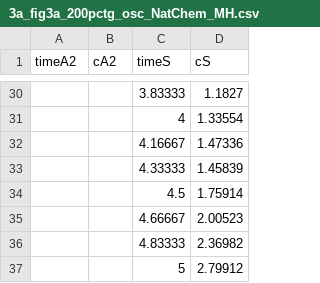
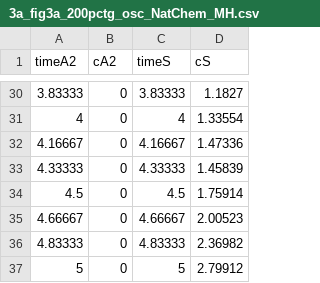
Before and after one commit to Zhiheng419/Chemical_Oscillation_Model, a CSV file: Data_sets/3a_fig3a_200pctg_osc_NatChem_MH.csv, drawn as a sheet; only a part is shown, gaps mark what is left out; the diff covers the shown part only.

```diff
--- a/Data_sets/3a_fig3a_200pctg_osc_NatChem_MH.csv
+++ b/Data_sets/3a_fig3a_200pctg_osc_NatChem_MH.csv
@@ -30,8 +30,8 @@
-,,3.83333,1.1827
-,,4,1.33554
-,,4.16667,1.47336
-,,4.33333,1.45839
-,,4.5,1.75914
-,,4.66667,2.00523
-,,4.83333,2.36982
-,,5,2.79912
+3.83333,0,3.83333,1.1827
+4,0,4,1.33554
+4.16667,0,4.16667,1.47336
+4.33333,0,4.33333,1.45839
+4.5,0,4.5,1.75914
+4.66667,0,4.66667,2.00523
+4.83333,0,4.83333,2.36982
+5,0,5,2.79912
```
Also changed, not shown: 54 edited cells elsewhere in this file, Data_sets/3a_fig3a_20pctg_osc_NatChem_MH.csv, Data_sets/3a_fig3a_2pctg_osc_NatChem_MH.csv, 14 other files.
